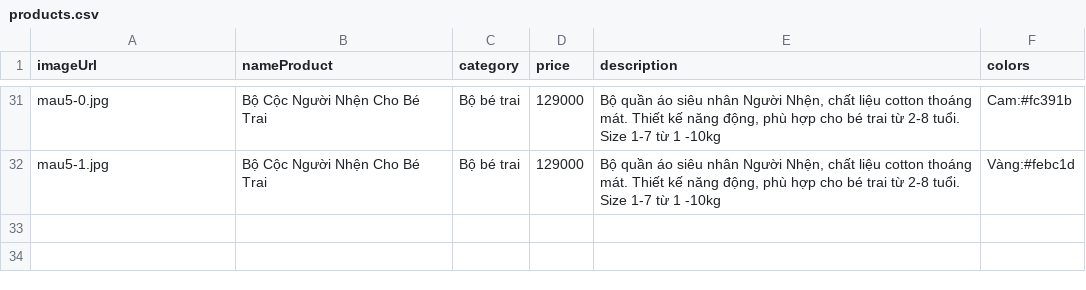
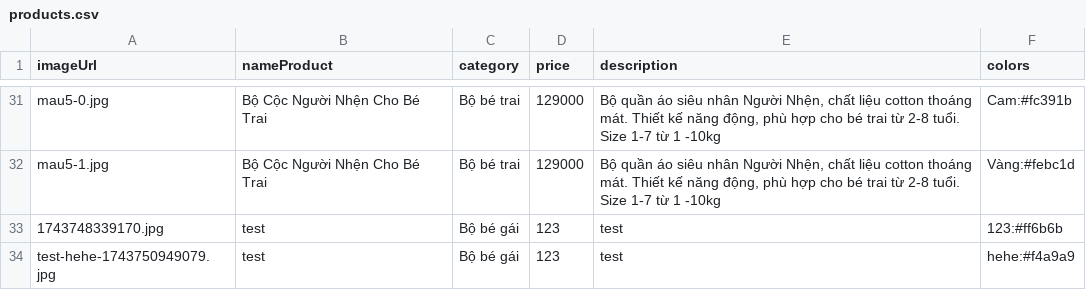
Before and after one commit to phuoctt03/KidFashion, a CSV file: products.csv, drawn as a sheet; only a part is shown, gaps mark what is left out; the diff names each change by its address in the sheet, - before the commit and + after, or states it on an @@ line.

Commit message:
Cập nhật danh sách sản phẩm

```diff
--- a/products.csv
+++ b/products.csv
+row 33: 1743748339170.jpg | test | Bộ bé gái | 123 | test | 123:#ff6b6b
+row 34: test-hehe-1743750949079.jpg | test | Bộ bé gái | 123 | test | hehe:#f4a9a9
```
